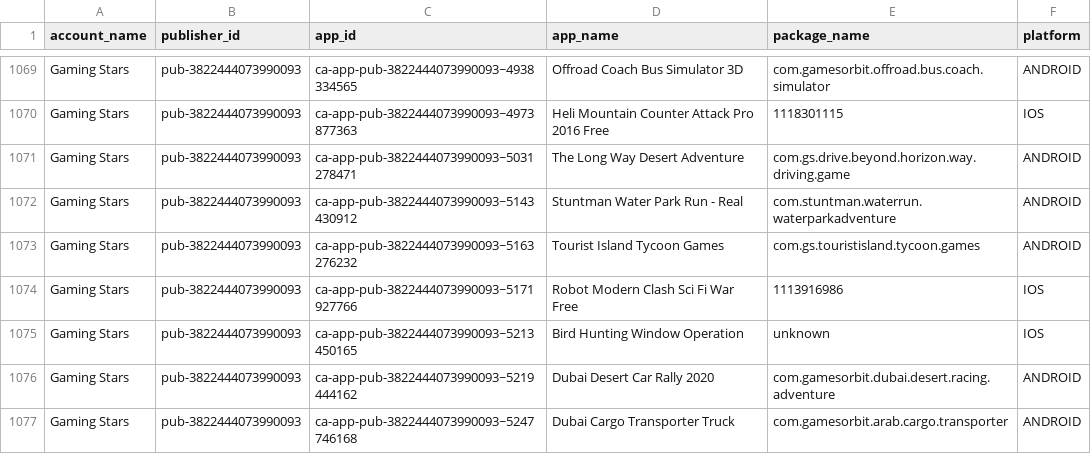
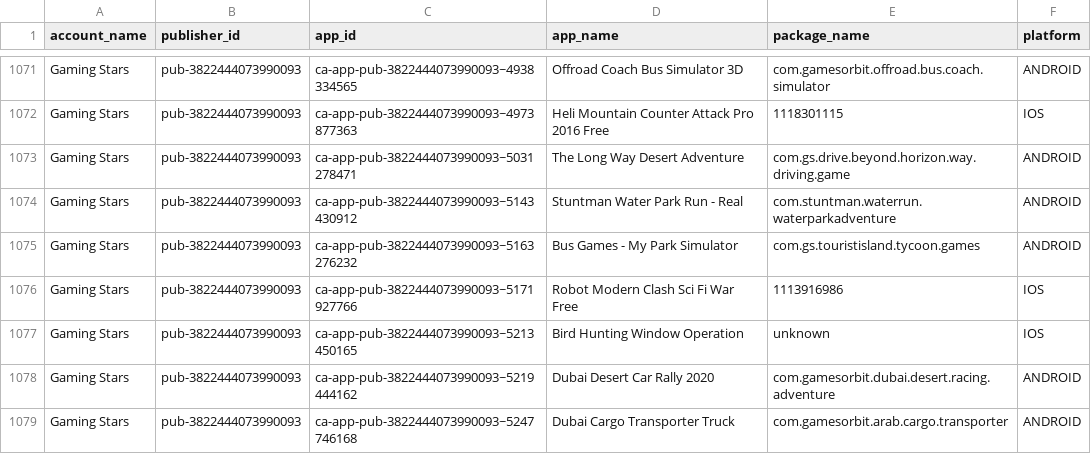
Before and after one commit to Automation2-admob/fcast-ad-engine, a CSV file: admob_apps_list.csv, drawn as a sheet; only a part is shown, gaps mark what is left out; the diff covers the shown part only.

```diff
--- a/admob_apps_list.csv
+++ b/admob_apps_list.csv
@@ -1072,3 +1074,3 @@ Gaming Stars,pub-3822444073990093,ca-app-pub-3822444073990093~5031278471,The Lon
 Gaming Stars,pub-3822444073990093,ca-app-pub-3822444073990093~5143430912,Stuntman Water Park Run - Real,com.stuntman.waterrun.waterparkadventure,ANDROID
-Gaming Stars,pub-3822444073990093,ca-app-pub-3822444073990093~5163276232,Tourist Island Tycoon Games,com.gs.touristisland.tycoon.games,ANDROID
+Gaming Stars,pub-3822444073990093,ca-app-pub-3822444073990093~5163276232,Bus Games - My Park Simulator,com.gs.touristisland.tycoon.games,ANDROID
 Gaming Stars,pub-3822444073990093,ca-app-pub-3822444073990093~5171927766,Robot Modern Clash Sci Fi War Free,1113916986,IOS
```
Also changed, not shown: 2 added rows and 12 edited cells elsewhere in this file.
